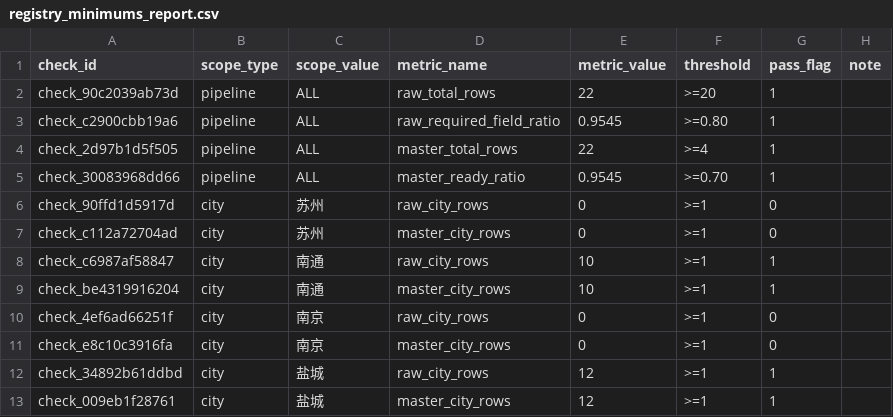
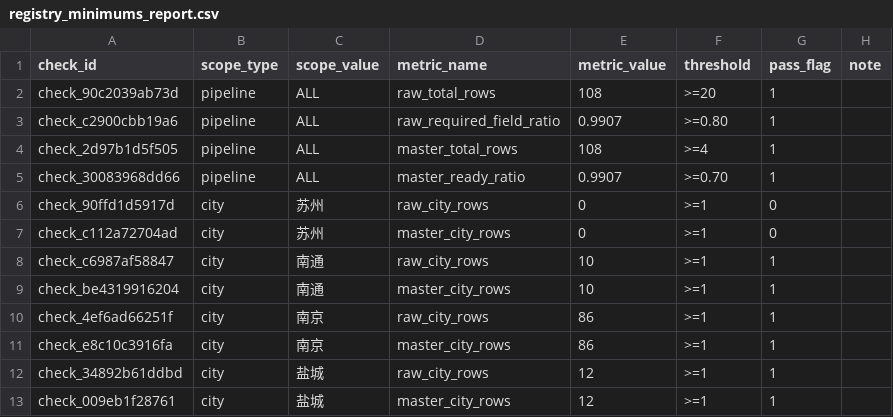
Before and after one commit to VictorMaxWang/-POI-, a CSV file: logs/registry_minimums_report.csv, drawn as a sheet.

```diff
--- a/logs/registry_minimums_report.csv
+++ b/logs/registry_minimums_report.csv
@@ -1,6 +1,6 @@
 check_id,scope_type,scope_value,metric_name,metric_value,threshold,pass_flag,note
-check_90c2039ab73d,pipeline,ALL,raw_total_rows,22,>=20,1,
-check_c2900cbb19a6,pipeline,ALL,raw_required_field_ratio,0.9545,>=0.80,1,
-check_2d97b1d5f505,pipeline,ALL,master_total_rows,22,>=4,1,
-check_30083968dd66,pipeline,ALL,master_ready_ratio,0.9545,>=0.70,1,
+check_90c2039ab73d,pipeline,ALL,raw_total_rows,108,>=20,1,
+check_c2900cbb19a6,pipeline,ALL,raw_required_field_ratio,0.9907,>=0.80,1,
+check_2d97b1d5f505,pipeline,ALL,master_total_rows,108,>=4,1,
+check_30083968dd66,pipeline,ALL,master_ready_ratio,0.9907,>=0.70,1,
 check_90ffd1d5917d,city,苏州,raw_city_rows,0,>=1,0,
@@ -9,4 +9,4 @@ check_c6987af58847,city,南通,raw_city_rows,10,>=1,1,
 check_be4319916204,city,南通,master_city_rows,10,>=1,1,
-check_4ef6ad66251f,city,南京,raw_city_rows,0,>=1,0,
-check_e8c10c3916fa,city,南京,master_city_rows,0,>=1,0,
+check_4ef6ad66251f,city,南京,raw_city_rows,86,>=1,1,
+check_e8c10c3916fa,city,南京,master_city_rows,86,>=1,1,
 check_34892b61ddbd,city,盐城,raw_city_rows,12,>=1,1,
```
Also changed, not shown: docs/data_dictionary.csv, docs/manual_capture_template.csv, 25 other files.
